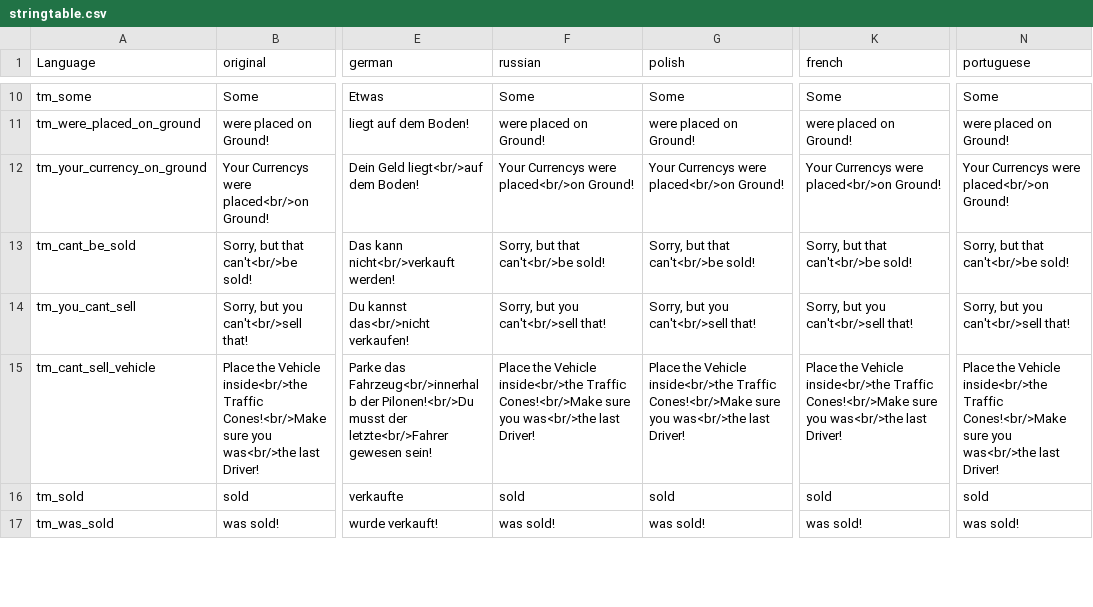
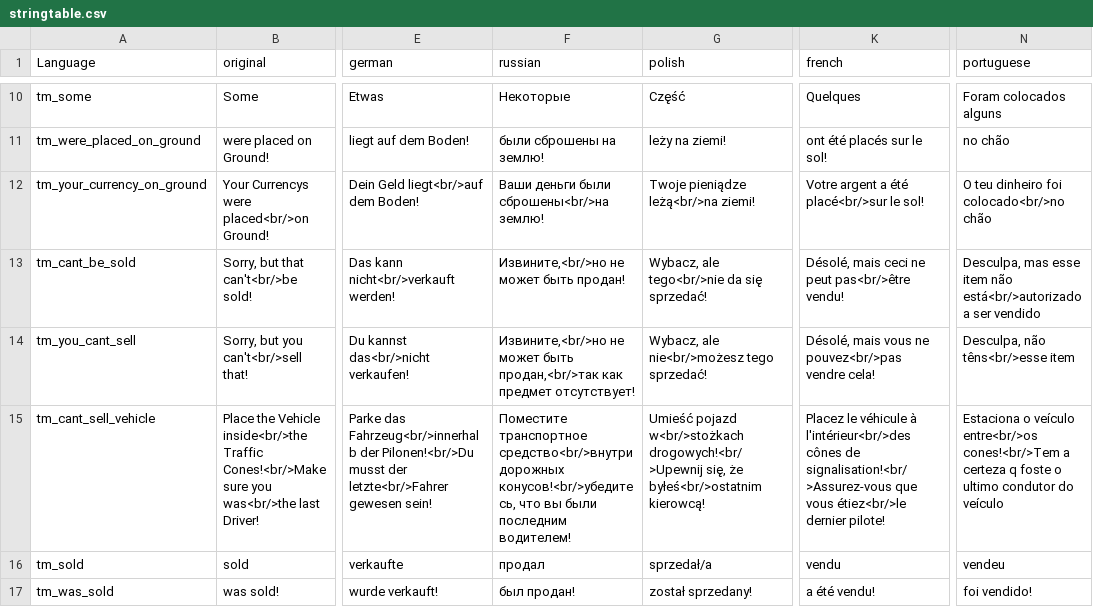
Before and after one commit to DoktorJ0nes/DayZTrader, a CSV file: languagecore/stringtable.csv, drawn as a sheet; only a part is shown, gaps mark what is left out; the diff covers the shown part only; the diff names each change by its address in the sheet, - before the commit and + after, or states it on an @@ line.

Commit message:
Added Polish, Potuguese, Russian and French translations

```diff
--- a/languagecore/stringtable.csv
+++ b/languagecore/stringtable.csv
-F10 (russian): Some
+F10 (russian): Некоторые
-G10 (polish): Some
+G10 (polish): Część
-K10 (french): Some
+K10 (french): Quelques
-N10 (portuguese): Some
+N10 (portuguese): Foram colocados alguns
-F11 (russian): were placed on Ground!
+F11 (russian): были сброшены на землю!
-G11 (polish): were placed on Ground!
+G11 (polish): leży na ziemi!
-K11 (french): were placed on Ground!
+K11 (french): ont été placés sur le sol!
-N11 (portuguese): were placed on Ground!
+N11 (portuguese): no chão
-F12 (russian): Your Currencys were placed<br/>on Ground!
+F12 (russian): Ваши деньги были сброшены<br/>на землю!
-G12 (polish): Your Currencys were placed<br/>on Ground!
+G12 (polish): Twoje pieniądze leżą<br/>na ziemi!
-K12 (french): Your Currencys were placed<br/>on Ground!
+K12 (french): Votre argent a été placé<br/>sur le sol!
-N12 (portuguese): Your Currencys were placed<br/>on Ground!
+N12 (portuguese): O teu dinheiro foi colocado<br/>no chão
-F13 (russian): Sorry, but that can't<br/>be sold!
+F13 (russian): Извините,<br/>но не может быть продан!
-G13 (polish): Sorry, but that can't<br/>be sold!
+G13 (polish): Wybacz, ale tego<br/>nie da się sprzedać!
-K13 (french): Sorry, but that can't<br/>be sold!
+K13 (french): Désolé, mais ceci ne peut pas<br/>être vendu!
-N13 (portuguese): Sorry, but that can't<br/>be sold!
+N13 (portuguese): Desculpa, mas esse item não está<br/>autorizado a ser vendido
-F14 (russian): Sorry, but you can't<br/>sell that!
+F14 (russian): Извините,<br/>но не может быть продан,<br/>так как предмет отсутствует!
-G14 (polish): Sorry, but you can't<br/>sell that!
+G14 (polish): Wybacz, ale nie<br/>możesz tego sprzedać!
-K14 (french): Sorry, but you can't<br/>sell that!
+K14 (french): Désolé, mais vous ne pouvez<br/>pas vendre cela!
-N14 (portuguese): Sorry, but you can't<br/>sell that!
+N14 (portuguese): Desculpa, não têns<br/>esse item
-F15 (russian): Place the Vehicle inside<br/>the Traffic Cones!<br/>Make sure you was<br/>the last Driver!
+F15 (russian): Поместите транспортное средство<br/>внутри дорожных конусов!<br/>убедитесь, что вы были последним водителем!
-G15 (polish): Place the Vehicle inside<br/>the Traffic Cones!<br/>Make sure you was<br/>the last Driver!
+G15 (polish): Umieść pojazd w<br/>stożkach drogowych!<br/>Upewnij się, że byłeś<br/>ostatnim kierowcą!
-K15 (french): Place the Vehicle inside<br/>the Traffic Cones!<br/>Make sure you was<br/>the last Driver!
+K15 (french): Placez le véhicule à l'intérieur<br/>des cônes de signalisation!<br/>Assurez-vous que vous étiez<br/>le dernier pilote!
-N15 (portuguese): Place the Vehicle inside<br/>the Traffic Cones!<br/>Make sure you was<br/>the last Driver!
+N15 (portuguese): Estaciona o veículo entre<br/>os cones!<br/>Tem a certeza q foste o ultimo condutor do veículo
-F16 (russian): sold
+F16 (russian): продал
-G16 (polish): sold
+G16 (polish): sprzedał/a
-K16 (french): sold
+K16 (french): vendu
-N16 (portuguese): sold
+N16 (portuguese): vendeu
-F17 (russian): was sold!
+F17 (russian): был продан!
-G17 (polish): was sold!
+G17 (polish): został sprzedany!
-K17 (french): was sold!
+K17 (french): a été vendu!
-N17 (portuguese): was sold!
+N17 (portuguese): foi vendido!
```
Also changed, not shown: 127 edited cells elsewhere in this file.
